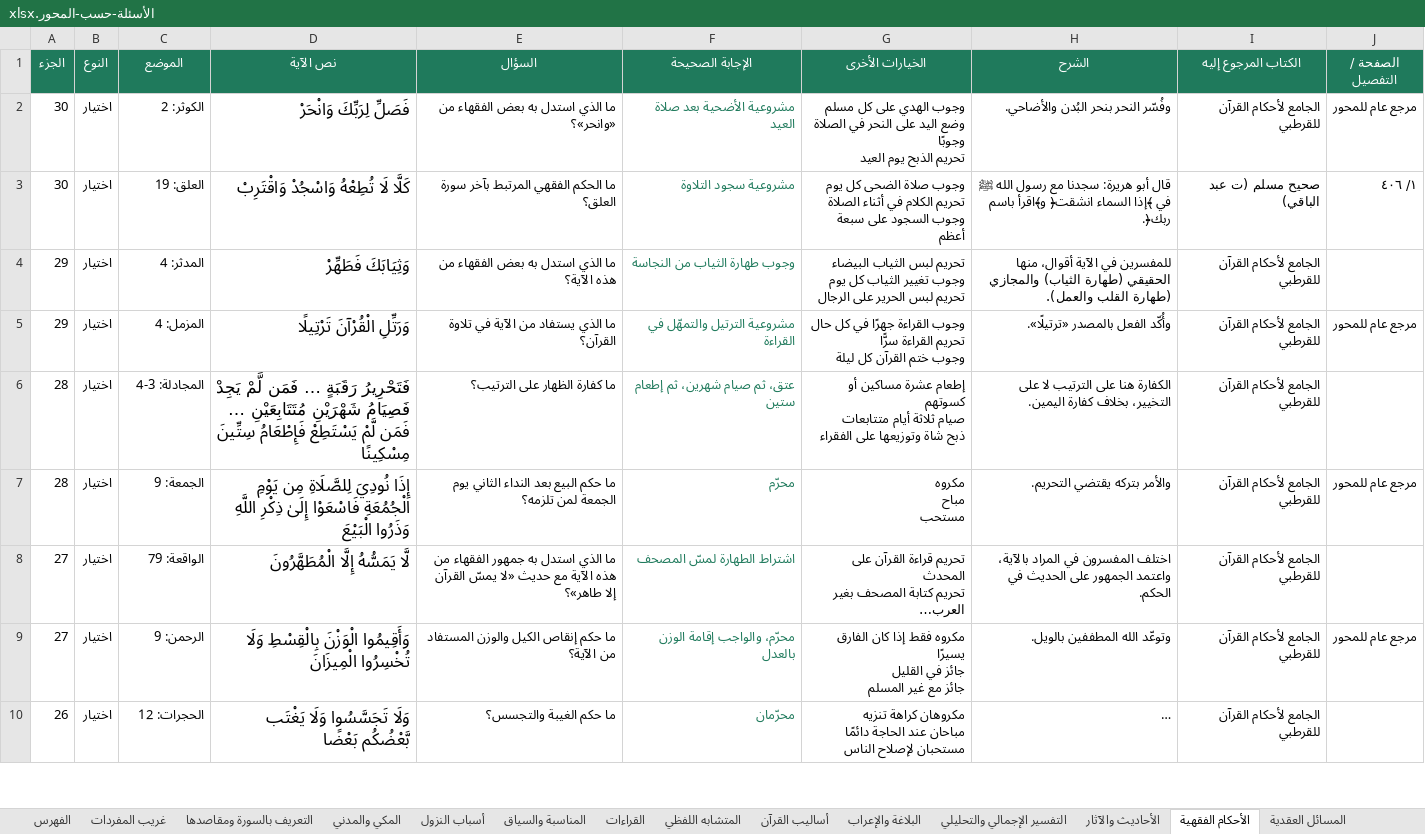
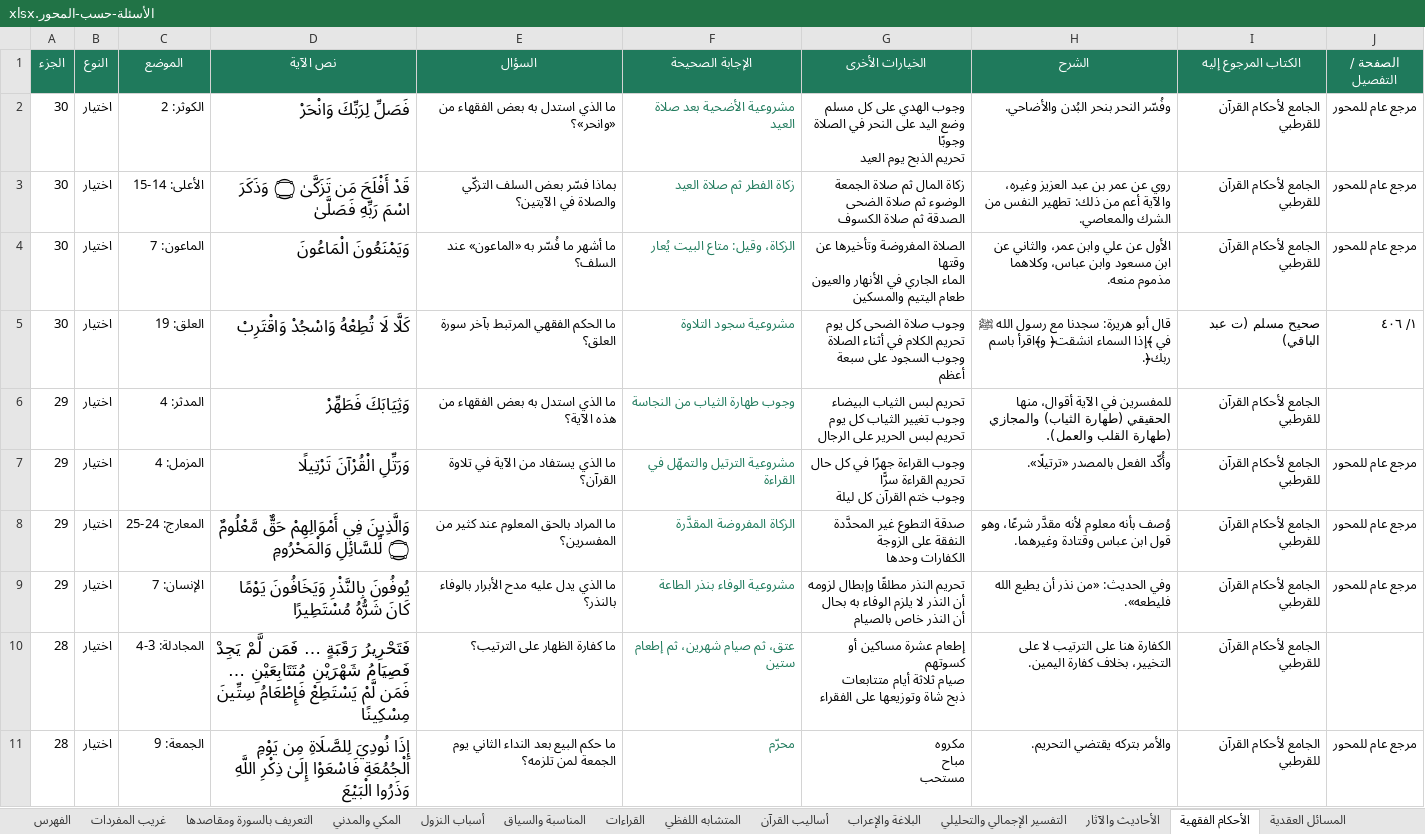
Before and after one commit to hishamzahrani/Hisham, an Excel workbook: review/الأسئلة-حسب-المحور.xlsx, sheet الأحكام الفقهية, drawn as a sheet; only a part is shown; the shorter side is filled out with more unchanged rows; long unchanged cells end in …; values as stored, in another font and other column widths than the file's, no borders; ↵ is a line break in a cell; the diff covers the shown part only; the diff names each change by its address in the sheet, - before the commit and + after, or states it on an @@ line.

```diff
--- a/review/الأسئلة-حسب-المحور.xlsx (sheet الأحكام الفقهية)
+++ b/review/الأسئلة-حسب-المحور.xlsx (sheet الأحكام الفقهية)
+row 3: 30 | اختيار | الأعلى: 14-15 | قَدْ أَفْلَحَ مَن تَزَكَّىٰ ۝ وَذَكَرَ اسْمَ رَبِّهِ فَصَلَّىٰ | بماذا فسّر بعض السلف التزكّي والصلاة في الآيتين؟ | زكاة الفطر ثم صلاة العيد | زكاة المال ثم صلاة الجمعة ↵ الوضوء ثم صلاة الضحى ↵ الصدقة ثم صلاة الكسوف | روي عن عمر بن عبد العزيز وغيره، والآية أعم من ذلك: تطهير النفس من الشرك والمعاصي. | الجامع لأحكام القرآن للقرطبي | مرجع عام للمحور
+row 4: 30 | اختيار | الماعون: 7 | وَيَمْنَعُونَ الْمَاعُونَ | ما أشهر ما فُسّر به «الماعون» عند السلف؟ | الزكاة، وقيل: متاع البيت يُعار | الصلاة المفروضة وتأخيرها عن وقتها ↵ الماء الجاري في الأنهار والعيون ↵ طعام اليتيم والمسكين | الأول عن علي وابن عمر، والثاني عن ابن مسعود وابن عباس، وكلاهما مذموم منعه. | الجامع لأحكام القرآن للقرطبي | مرجع عام للمحور
+row 8: 29 | اختيار | المعارج: 24-25 | وَالَّذِينَ فِي أَمْوَالِهِمْ حَقٌّ مَّعْلُومٌ ۝ لِّلسَّائِلِ وَالْمَحْرُومِ | ما المراد بالحق المعلوم عند كثير من المفسرين؟ | الزكاة المفروضة المقدَّرة | صدقة التطوع غير المحدَّدة ↵ النفقة على الزوجة ↵ الكفارات وحدها | وُصف بأنه معلوم لأنه مقدَّر شرعًا، وهو قول ابن عباس وقتادة وغيرهما. | الجامع لأحكام القرآن للقرطبي | مرجع عام للمحور
+row 9: 29 | اختيار | الإنسان: 7 | يُوفُونَ بِالنَّذْرِ وَيَخَافُونَ يَوْمًا كَانَ شَرُّهُ مُسْتَطِيرًا | ما الذي يدل عليه مدح الأبرار بالوفاء بالنذر؟ | مشروعية الوفاء بنذر الطاعة | تحريم النذر مطلقًا وإبطال لزومه ↵ أن النذر لا يلزم الوفاء به بحال ↵ أن النذر خاص بالصيام | وفي الحديث: «من نذر أن يطيع الله فليطعه». | الجامع لأحكام القرآن للقرطبي | مرجع عام للمحور
```
Also changed, not shown: 57 added rows elsewhere in this sheet, sheet الدلالات الأصولية, sheet المسائل العقدية, sheet الفهرس, review/مراجعة-الأسئلة.xlsx, 8 other files.
